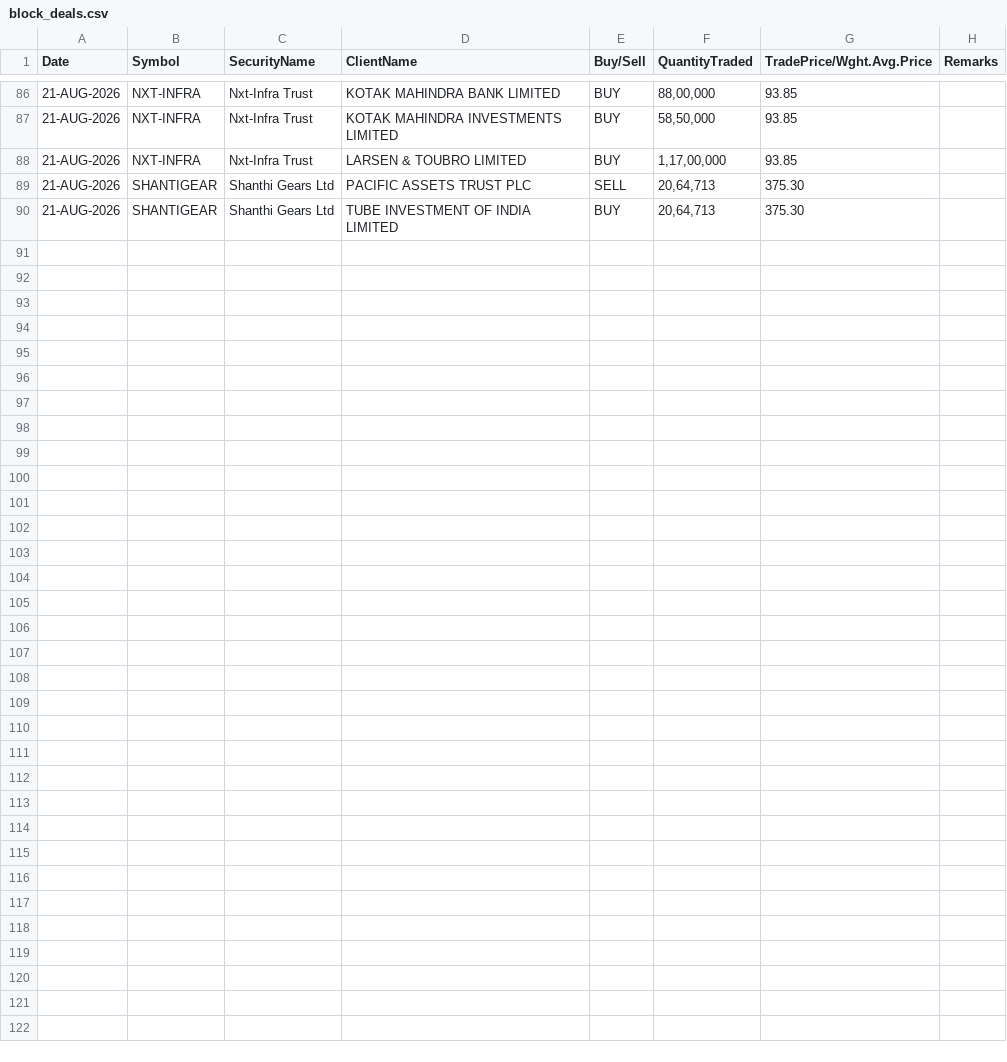
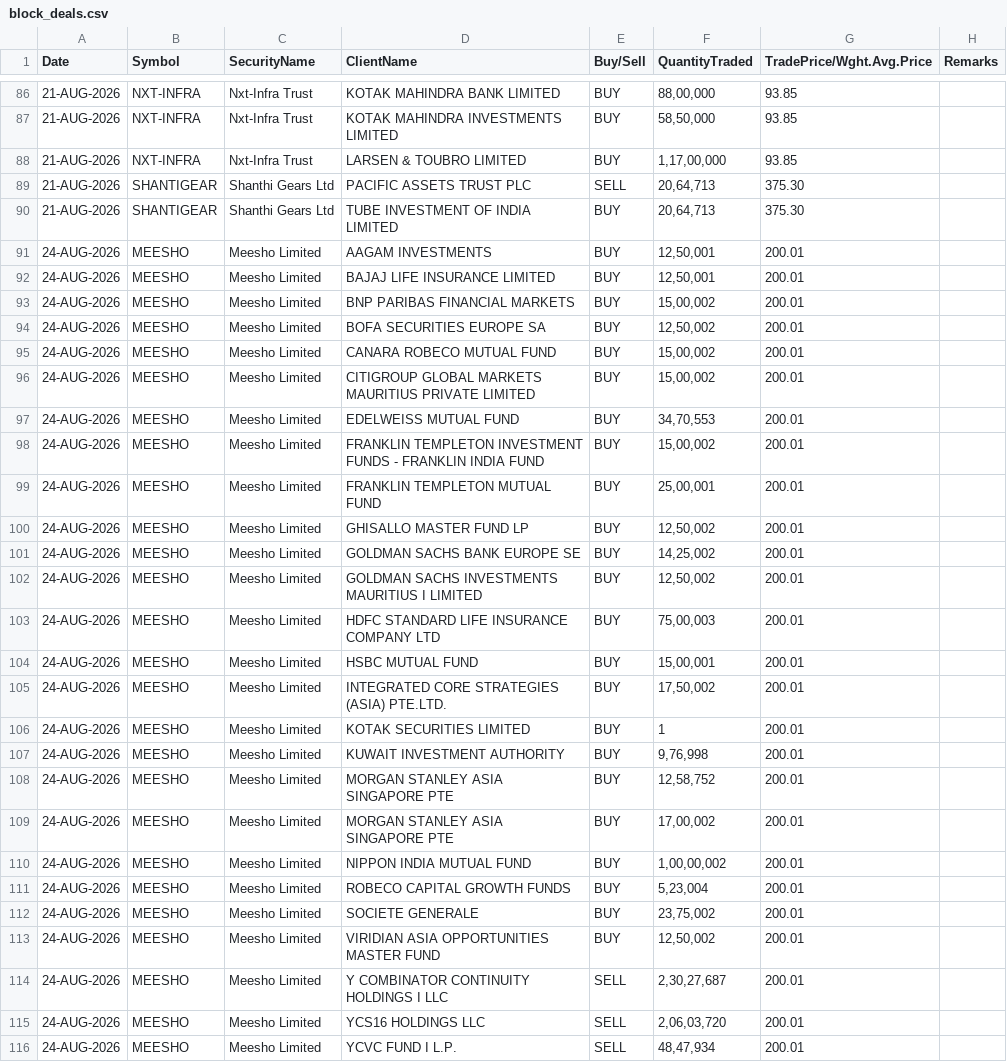
Before and after one commit to Aruj-Singh/nse-dashboard, a CSV file: data/block_deals.csv, drawn as a sheet; only a part is shown, gaps mark what is left out; the diff covers the shown part only; the diff names each change by its address in the sheet, - before the commit and + after, or states it on an @@ line.

```diff
--- a/data/block_deals.csv
+++ b/data/block_deals.csv
+row 91: 24-AUG-2026 | MEESHO | Meesho Limited | AAGAM INVESTMENTS | BUY | 12,50,001 | 200.01
+row 92: 24-AUG-2026 | MEESHO | Meesho Limited | BAJAJ LIFE INSURANCE LIMITED | BUY | 12,50,001 | 200.01
+row 93: 24-AUG-2026 | MEESHO | Meesho Limited | BNP PARIBAS FINANCIAL MARKETS | BUY | 15,00,002 | 200.01
+row 94: 24-AUG-2026 | MEESHO | Meesho Limited | BOFA SECURITIES EUROPE SA | BUY | 12,50,002 | 200.01
+row 95: 24-AUG-2026 | MEESHO | Meesho Limited | CANARA ROBECO MUTUAL FUND | BUY | 15,00,002 | 200.01
+row 96: 24-AUG-2026 | MEESHO | Meesho Limited | CITIGROUP GLOBAL MARKETS MAURITIUS PRIVATE LIMITED | BUY | 15,00,002 | 200.01
+row 97: 24-AUG-2026 | MEESHO | Meesho Limited | EDELWEISS MUTUAL FUND | BUY | 34,70,553 | 200.01
+row 98: 24-AUG-2026 | MEESHO | Meesho Limited | FRANKLIN TEMPLETON INVESTMENT FUNDS - FRANKLIN INDIA FUND | BUY | 15,00,002 | 200.01
+row 99: 24-AUG-2026 | MEESHO | Meesho Limited | FRANKLIN TEMPLETON MUTUAL FUND | BUY | 25,00,001 | 200.01
+row 100: 24-AUG-2026 | MEESHO | Meesho Limited | GHISALLO MASTER FUND LP | BUY | 12,50,002 | 200.01
+row 101: 24-AUG-2026 | MEESHO | Meesho Limited | GOLDMAN SACHS BANK EUROPE SE | BUY | 14,25,002 | 200.01
+row 102: 24-AUG-2026 | MEESHO | Meesho Limited | GOLDMAN SACHS INVESTMENTS MAURITIUS I LIMITED | BUY | 12,50,002 | 200.01
+row 103: 24-AUG-2026 | MEESHO | Meesho Limited | HDFC STANDARD LIFE INSURANCE COMPANY LTD | BUY | 75,00,003 | 200.01
+row 104: 24-AUG-2026 | MEESHO | Meesho Limited | HSBC MUTUAL FUND | BUY | 15,00,001 | 200.01
+row 105: 24-AUG-2026 | MEESHO | Meesho Limited | INTEGRATED CORE STRATEGIES (ASIA) PTE.LTD. | BUY | 17,50,002 | 200.01
+row 106: 24-AUG-2026 | MEESHO | Meesho Limited | KOTAK SECURITIES LIMITED | BUY | 1 | 200.01
+row 107: 24-AUG-2026 | MEESHO | Meesho Limited | KUWAIT INVESTMENT AUTHORITY | BUY | 9,76,998 | 200.01
+row 108: 24-AUG-2026 | MEESHO | Meesho Limited | MORGAN STANLEY ASIA SINGAPORE PTE | BUY | 12,58,752 | 200.01
+row 109: 24-AUG-2026 | MEESHO | Meesho Limited | MORGAN STANLEY ASIA SINGAPORE PTE | BUY | 17,00,002 | 200.01
+row 110: 24-AUG-2026 | MEESHO | Meesho Limited | NIPPON INDIA MUTUAL FUND | BUY | 1,00,00,002 | 200.01
+row 111: 24-AUG-2026 | MEESHO | Meesho Limited | ROBECO CAPITAL GROWTH FUNDS | BUY | 5,23,004 | 200.01
+row 112: 24-AUG-2026 | MEESHO | Meesho Limited | SOCIETE GENERALE | BUY | 23,75,002 | 200.01
+row 113: 24-AUG-2026 | MEESHO | Meesho Limited | VIRIDIAN ASIA OPPORTUNITIES MASTER FUND | BUY | 12,50,002 | 200.01
+row 114: 24-AUG-2026 | MEESHO | Meesho Limited | Y COMBINATOR CONTINUITY HOLDINGS I LLC | SELL | 2,30,27,687 | 200.01
+row 115: 24-AUG-2026 | MEESHO | Meesho Limited | YCS16 HOLDINGS LLC | SELL | 2,06,03,720 | 200.01
+row 116: 24-AUG-2026 | MEESHO | Meesho Limited | YCVC FUND I L.P. | SELL | 48,47,934 | 200.01
```
Also changed, not shown: 14 moved rows elsewhere in this file, data/bulk_deals.csv, data/nifty_1h.csv, 13 other files.
